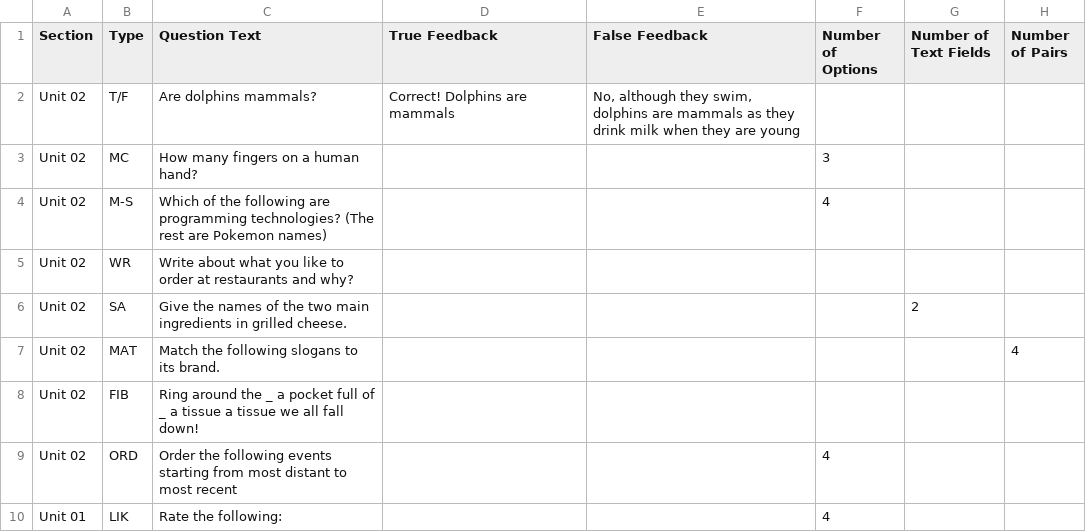
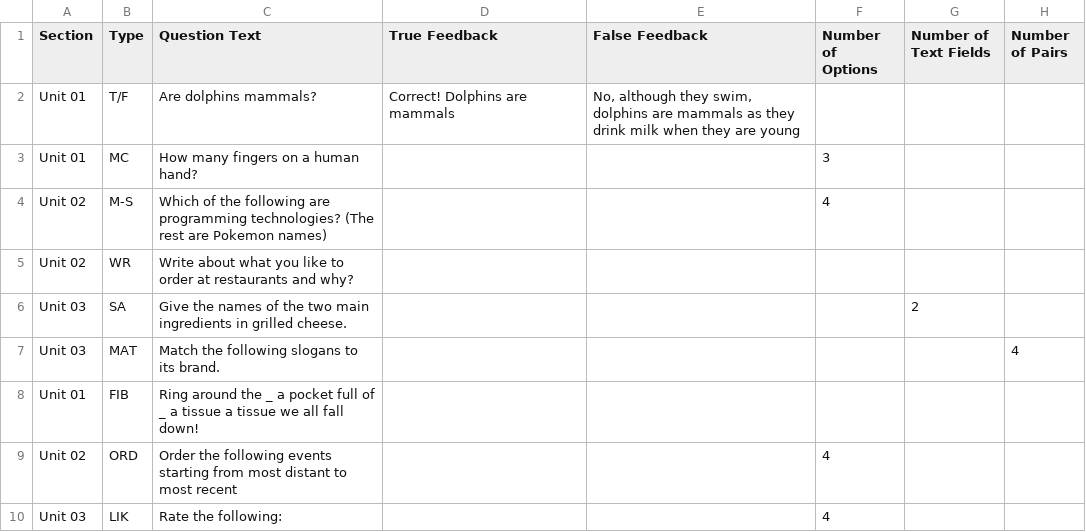
Before and after one commit to lekangwang/learn-quiz-maker, a CSV file: learn_quiz_maker/quiz_library/learn-quiz-template.csv, drawn as a sheet; only a part is shown; the diff names each change by its address in the sheet, - before the commit and + after, or states it on an @@ line.

```diff
--- a/learn_quiz_maker/quiz_library/learn-quiz-template.csv
+++ b/learn_quiz_maker/quiz_library/learn-quiz-template.csv
-A2:A3 (Section): Unit 02
+A2:A3 (Section): Unit 01
-A6:A7 (Section): Unit 02
+A6:A7 (Section): Unit 03
-A8 (Section): Unit 02
+A8 (Section): Unit 01
-A10 (Section): Unit 01
+A10 (Section): Unit 03
```
Also changed, not shown: 4 other files.
